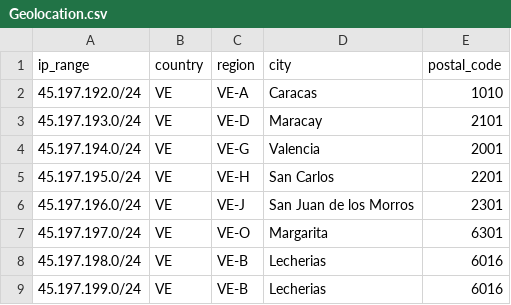
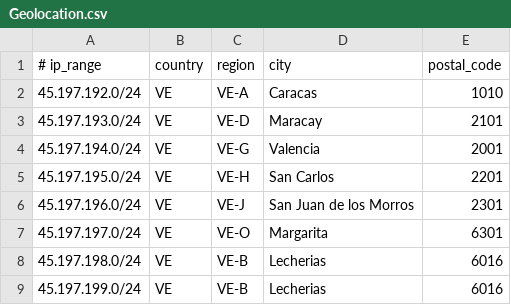
Before and after one commit to Samu3LC/GeoFeed, a CSV file: Geolocation.csv, drawn as a sheet.

Commit message:
Update Geolocation.csv

```diff
--- a/Geolocation.csv
+++ b/Geolocation.csv
@@ -1,2 +1,2 @@
-ip_range,country,region,city,postal_code
+# ip_range,country,region,city,postal_code
 45.197.192.0/24,VE,VE-A,Caracas,1010
```
